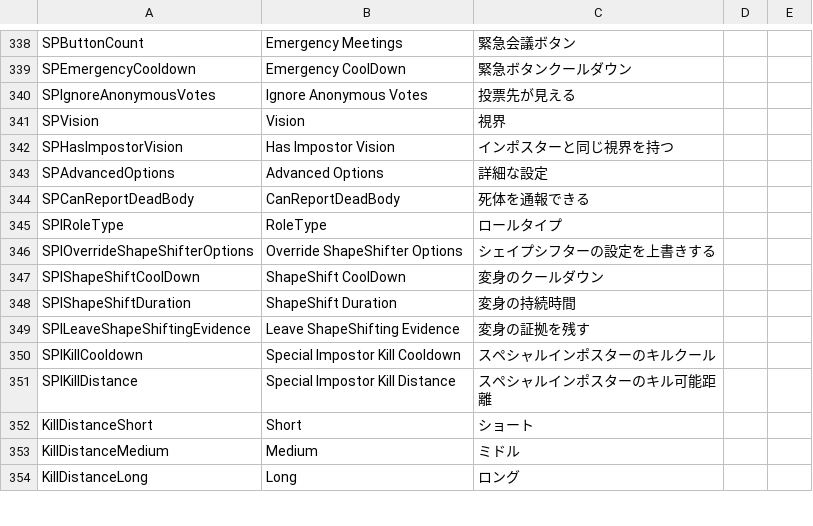
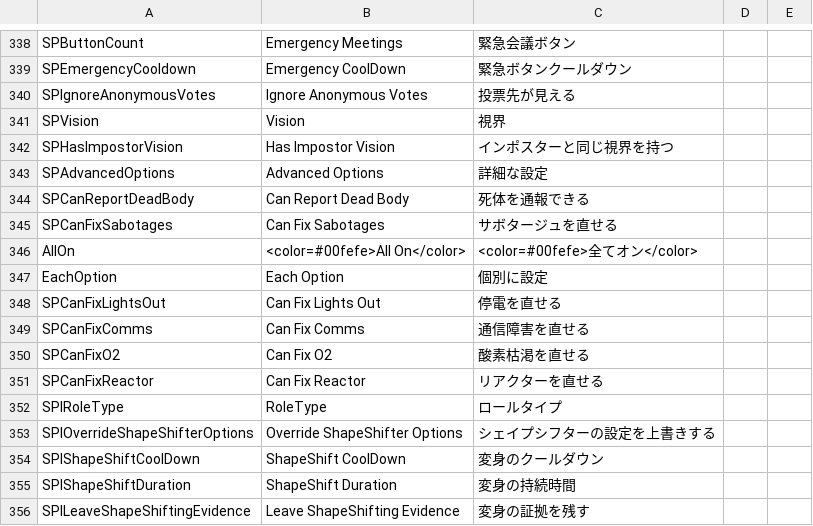
Before and after one commit to xyjx001/TownOfHost, a CSV file: Resources/string.csv, drawn as a sheet; only a part is shown, gaps mark what is left out; the shorter side is filled out with more unchanged rows.

```diff
--- a/Resources/string.csv
+++ b/Resources/string.csv
@@ -343,3 +343,10 @@ SPHasImpostorVision,Has Impostor Vision,インポスターと同じ視界を持
 SPAdvancedOptions,Advanced Options,詳細な設定
-SPCanReportDeadBody,CanReportDeadBody,死体を通報できる
+SPCanReportDeadBody,Can Report Dead Body,死体を通報できる
+SPCanFixSabotages,Can Fix Sabotages,サボタージュを直せる
+AllOn,<color=#00fefe>All On</color>,<color=#00fefe>全てオン</color>
+EachOption,Each Option,個別に設定
+SPCanFixLightsOut,Can Fix Lights Out,停電を直せる
+SPCanFixComms,Can Fix Comms,通信障害を直せる
+SPCanFixO2,Can Fix O2,酸素枯渇を直せる
+SPCanFixReactor,Can Fix Reactor,リアクターを直せる
 SPIRoleType,RoleType,ロールタイプ
```
Also changed, not shown: 2 other files.
